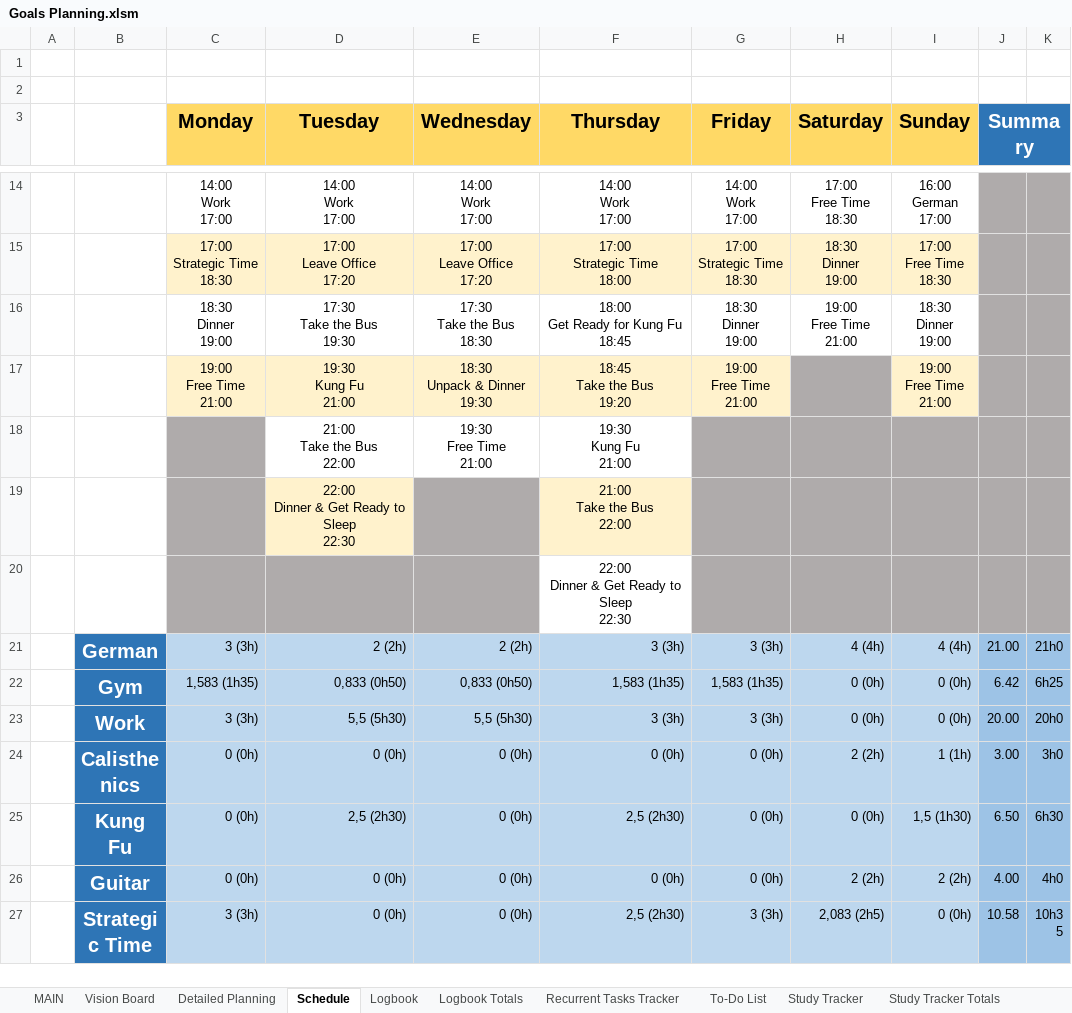
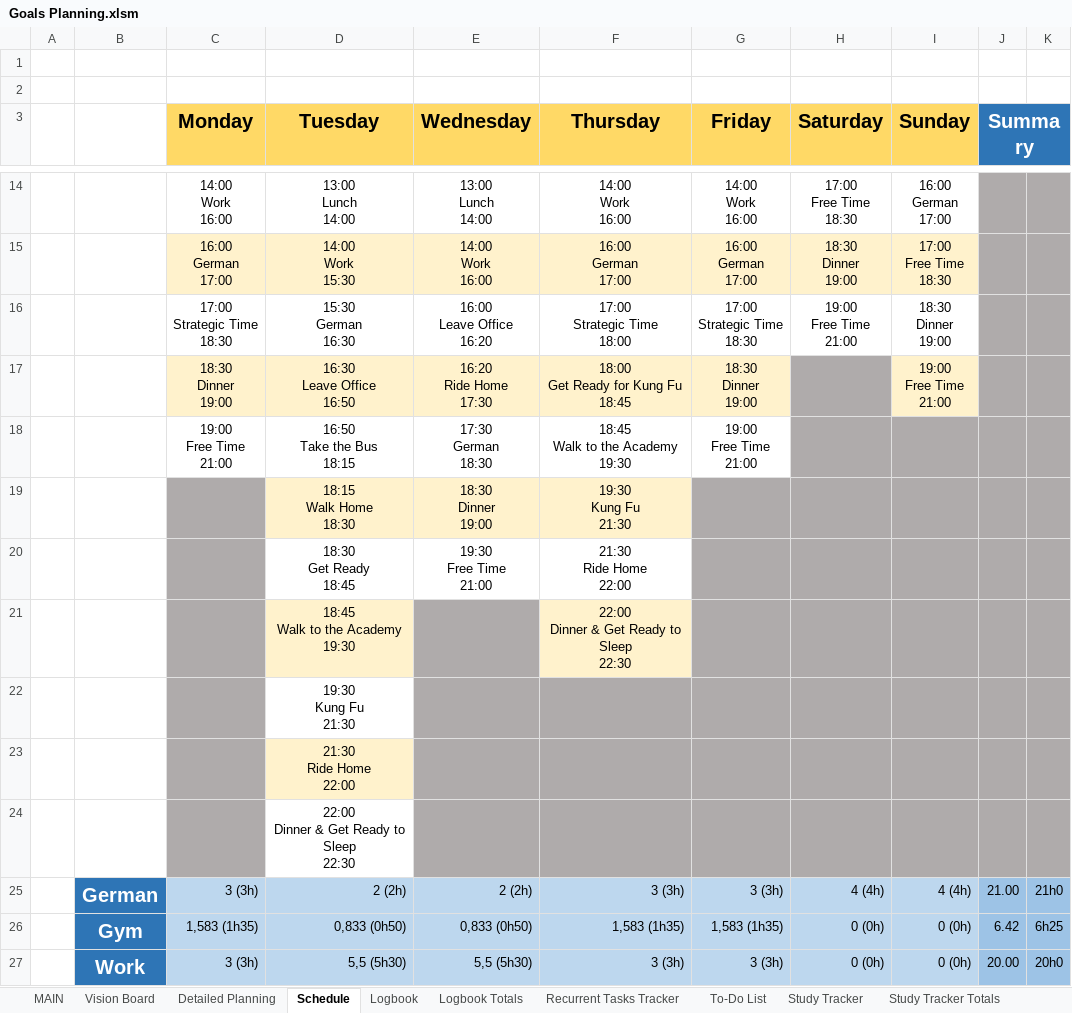
Before and after one commit to dlozanob/My-Notes, an Excel workbook: Management/Goals Planning.xlsm, sheet Schedule, drawn as a sheet; only a part is shown, gaps mark what is left out; the shorter side is filled out with more unchanged rows; values as stored, in another font and other column widths than the file's, no borders; charts and pictures not drawn; 2 other sheets too large or unreadable and not compared; removed rows and columns are numbered as before the commit, all else as after; ↵ is a line break in a cell; the diff covers the shown part only; the diff names each change by its address in the sheet, - before the commit and + after, or states it on an @@ line.

```diff
--- a/Management/Goals Planning.xlsm (sheet Schedule)
+++ b/Management/Goals Planning.xlsm (sheet Schedule)
-C14 (Monday): 14:00 ↵ Work ↵ 17:00
+C14 (Monday): 14:00 ↵ Work ↵ 16:00
-D14 (Tuesday): 14:00 ↵ Work ↵ 17:00
+D14 (Tuesday): 13:00 ↵ Lunch ↵ 14:00
-E14 (Wednesday): 14:00 ↵ Work ↵ 17:00
+E14 (Wednesday): 13:00 ↵ Lunch ↵ 14:00
-F14 (Thursday): 14:00 ↵ Work ↵ 17:00
+F14 (Thursday): 14:00 ↵ Work ↵ 16:00
-G14 (Friday): 14:00 ↵ Work ↵ 17:00
+G14 (Friday): 14:00 ↵ Work ↵ 16:00
+row 15:  |  | 16:00 ↵ German ↵ 17:00 | 14:00 ↵ Work ↵ 15:30 | 14:00 ↵ Work ↵ 16:00 | 16:00 ↵ German ↵ 17:00 | 16:00 ↵ German ↵ 17:00 | 18:30 ↵ Dinner ↵ 19:00 | 17:00 ↵ Free Time ↵ 18:30
-C16:I16 fill: #FFF2CC
+C16:I16 fill: none
-D16 (Tuesday): 17:00 ↵ Leave Office ↵ 17:20
+D16 (Tuesday): 15:30 ↵ German ↵ 16:30
-E16 (Wednesday): 17:00 ↵ Leave Office ↵ 17:20
+E16 (Wednesday): 16:00 ↵ Leave Office ↵ 16:20
-H16 (Saturday): 18:30 ↵ Dinner ↵ 19:00
+H16 (Saturday): 19:00 ↵ Free Time ↵ 21:00
-I16 (Sunday): 17:00 ↵ Free Time ↵ 18:30
+I16 (Sunday): 18:30 ↵ Dinner ↵ 19:00
-C17:G17 fill: none
+C17:G17 fill: #FFF2CC
-D17 (Tuesday): 17:30 ↵ Take the Bus ↵ 19:30
+D17 (Tuesday): 16:30 ↵ Leave Office ↵ 16:50
-E17 (Wednesday): 17:30 ↵ Take the Bus ↵ 18:30
+E17 (Wednesday): 16:20 ↵ Ride Home ↵ 17:30
-H17 (Saturday): 19:00 ↵ Free Time ↵ 21:00
+H17 (Saturday): (empty)
-H17 fill: none
+H17 fill: #AFABAB
-I17 (Sunday): 18:30 ↵ Dinner ↵ 19:00
+I17 (Sunday): 19:00 ↵ Free Time ↵ 21:00
-I17 fill: none
+I17 fill: #FFF2CC
-row 17:  |  | 19:00 ↵ Free Time ↵ 21:00 | 19:30 ↵ Kung Fu ↵ 21:00 | 18:30 ↵ Unpack & Dinner ↵ 19:30 | 18:45 ↵ Take the Bus ↵ 19:20 | 19:00 ↵ Free Time ↵ 21:00 |  | 19:00 ↵ Free Time ↵ 21:00
-row 18:  |  |  | 21:00 ↵ Take the Bus ↵ 22:00 | 19:30 ↵ Free Time ↵ 21:00 | 19:30 ↵ Kung Fu ↵ 21:00
-row 19:  |  |  | 22:00 ↵ Dinner & Get Ready to Sleep ↵ 22:30 |  | 21:00 ↵ Take the Bus ↵ 22:00
-row 20:  |  |  |  |  | 22:00 ↵ Dinner & Get Ready to Sleep ↵ 22:30
+row 18:  |  | 19:00 ↵ Free Time ↵ 21:00 | 16:50 ↵ Take the Bus ↵ 18:15 | 17:30 ↵ German ↵ 18:30 | 18:45 ↵ Walk to the Academy ↵ 19:30 | 19:00 ↵ Free Time ↵ 21:00
+row 19:  |  |  | 18:15 ↵ Walk Home ↵ 18:30 | 18:30 ↵ Dinner ↵ 19:00 | 19:30 ↵ Kung Fu ↵ 21:30
+row 20:  |  |  | 18:30 ↵ Get Ready ↵ 18:45 | 19:30 ↵ Free Time ↵ 21:00 | 21:30 ↵ Ride Home ↵ 22:00
+row 21:  |  |  | 18:45 ↵ Walk to the Academy ↵ 19:30 |  | 22:00 ↵ Dinner & Get Ready to Sleep ↵ 22:30
+row 22:  |  |  | 19:30 ↵ Kung Fu ↵ 21:30
+row 23:  |  |  | 21:30 ↵ Ride Home ↵ 22:00
+row 24:  |  |  | 22:00 ↵ Dinner & Get Ready to Sleep ↵ 22:30
```
Also changed, not shown: 1 added row, 1 removed row and 26 edited cells elsewhere in this sheet, sheet Detailed Planning, formulas that keep their value.
